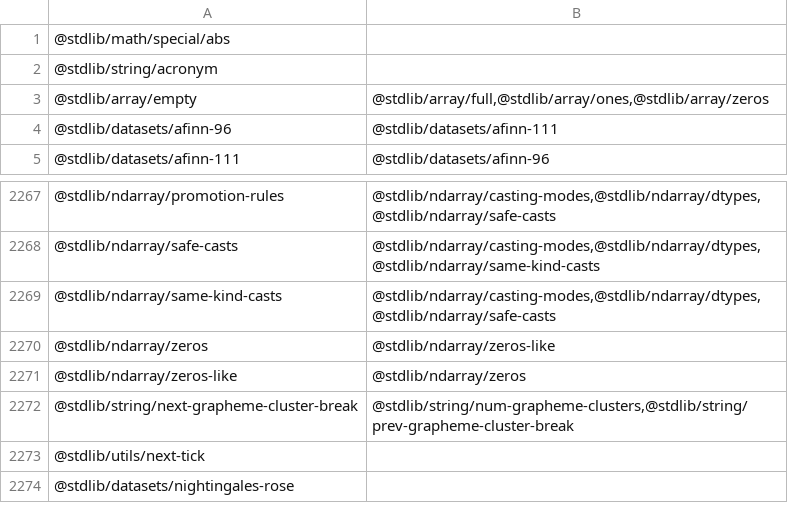
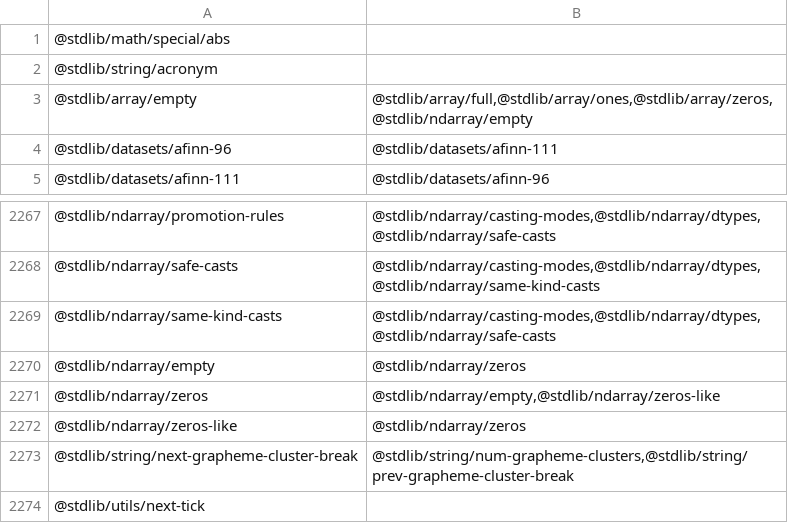
Before and after one commit to stdlib-js/namespace, a CSV file: pkg2related/data/data.csv, drawn as a sheet; only a part is shown, gaps mark what is left out; the shorter side is filled out with more unchanged rows.

```diff
--- a/pkg2related/data/data.csv
+++ b/pkg2related/data/data.csv
@@ -2,3 +2,3 @@
 "@stdlib/string/acronym",""
-"@stdlib/array/empty","@stdlib/array/full,@stdlib/array/ones,@stdlib/array/zeros"
+"@stdlib/array/empty","@stdlib/array/full,@stdlib/array/ones,@stdlib/array/zeros,@stdlib/ndarray/empty"
 "@stdlib/datasets/afinn-96","@stdlib/datasets/afinn-111"
@@ -2269,3 +2269,4 @@
 "@stdlib/ndarray/same-kind-casts","@stdlib/ndarray/casting-modes,@stdlib/ndarray/dtypes,@stdlib/ndarray/safe-casts"
-"@stdlib/ndarray/zeros","@stdlib/ndarray/zeros-like"
+"@stdlib/ndarray/empty","@stdlib/ndarray/zeros"
+"@stdlib/ndarray/zeros","@stdlib/ndarray/empty,@stdlib/ndarray/zeros-like"
 "@stdlib/ndarray/zeros-like","@stdlib/ndarray/zeros"
```
Also changed, not shown: alias2pkg/data/data.csv, alias2related/data/data.csv, 14 other files.
